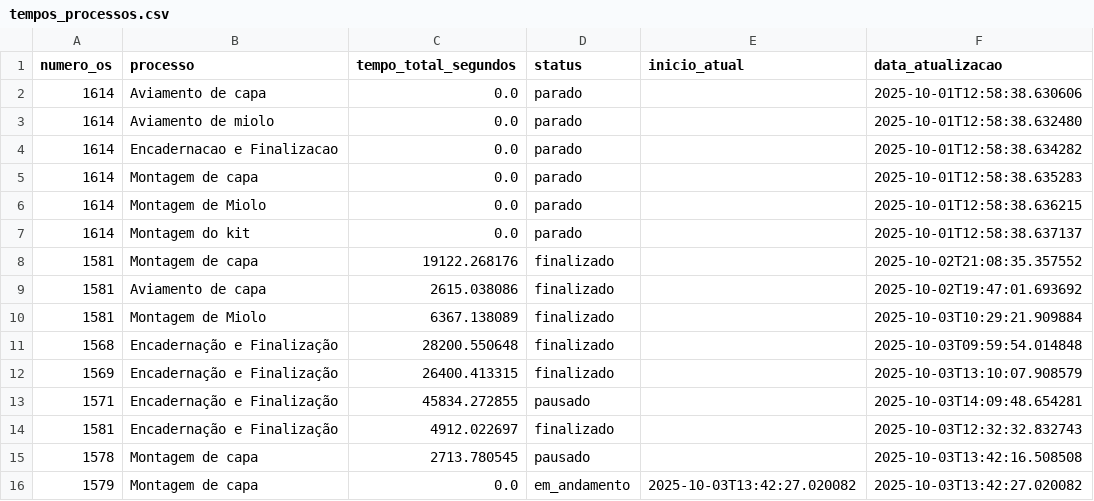
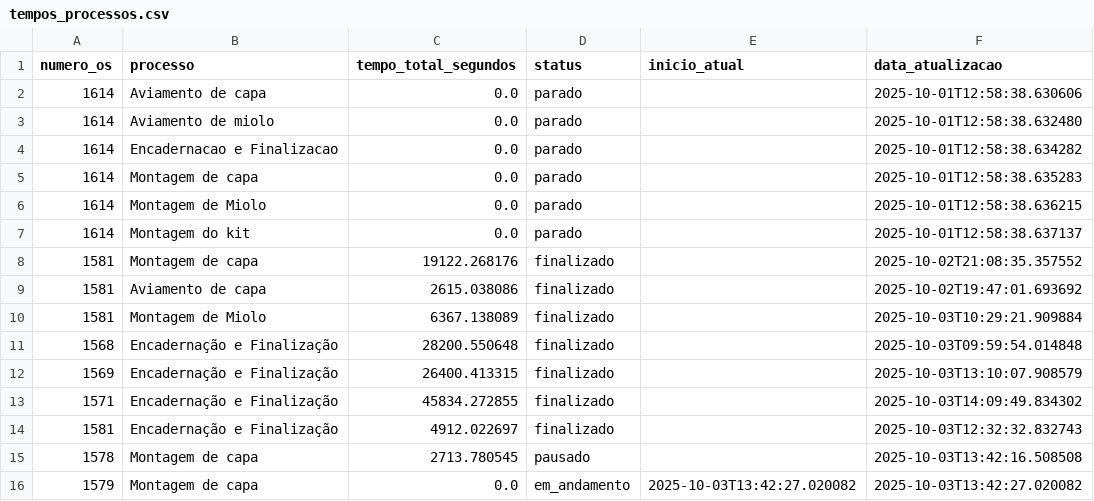
Before and after one commit to controleciceropapelaria-design/sistema-apontamento-tempos, a CSV file: tempos_processos.csv, drawn as a sheet.

Commit message:
Tempos atualizados - 03/10/2025 14:09

```diff
--- a/tempos_processos.csv
+++ b/tempos_processos.csv
@@ -12,3 +12,3 @@ numero_os,processo,tempo_total_segundos,status,inicio_atual,data_atualizacao
 1569,Encadernação e Finalização,26400.413315,finalizado,,2025-10-03T13:10:07.908579
-1571,Encadernação e Finalização,45834.272855,pausado,,2025-10-03T14:09:48.654281
+1571,Encadernação e Finalização,45834.272855,finalizado,,2025-10-03T14:09:49.834302
 1581,Encadernação e Finalização,4912.022697,finalizado,,2025-10-03T12:32:32.832743
```
